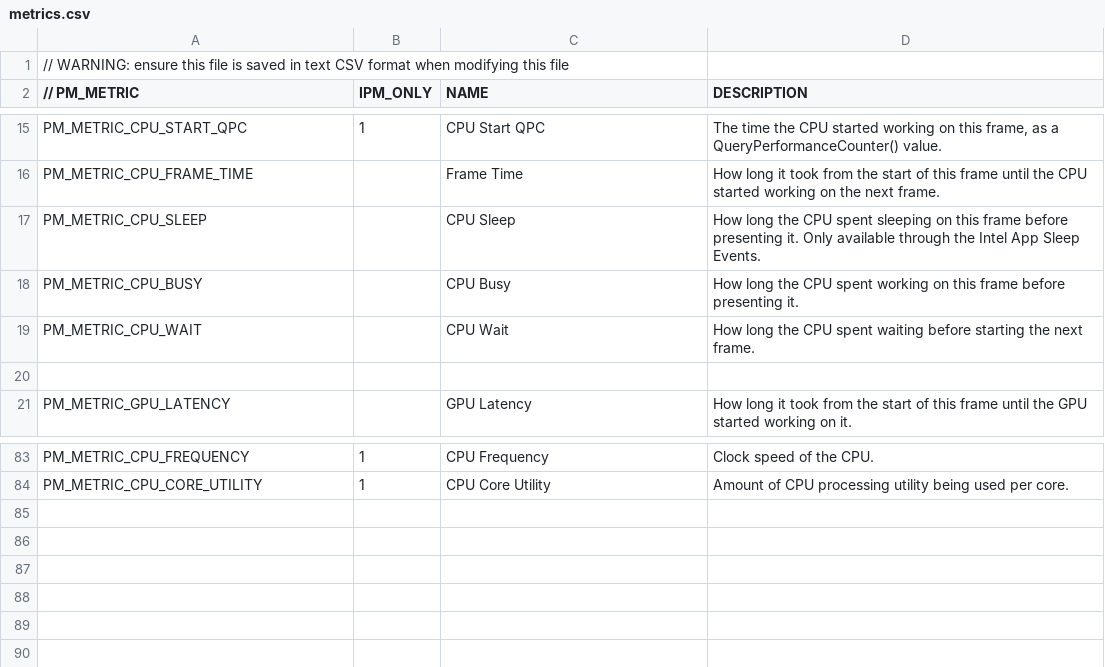
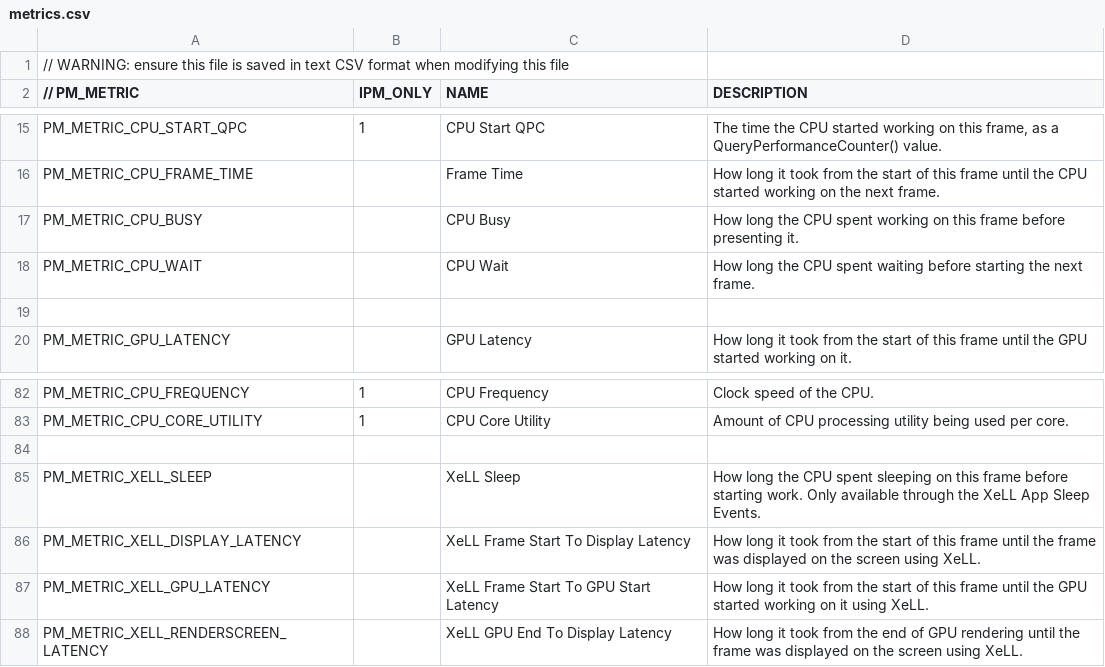
Before and after one commit to xnaught/PresentMon, a CSV file: IntelPresentMon/metrics.csv, drawn as a sheet; only a part is shown, gaps mark what is left out.

Commit message:
Added in new XeLL metrics. Fixed bug in animation error.

```diff
--- a/IntelPresentMon/metrics.csv
+++ b/IntelPresentMon/metrics.csv
@@ -16,3 +16,2 @@ PM_METRIC_CPU_START_QPC,1,CPU Start QPC,"The time the CPU started working on thi
 PM_METRIC_CPU_FRAME_TIME,,Frame Time,How long it took from the start of this frame until the CPU started working on the next frame.
-PM_METRIC_CPU_SLEEP,,CPU Sleep,How long the CPU spent sleeping on this frame before presenting it. Only available through the Intel App Sleep Events.
 PM_METRIC_CPU_BUSY,,CPU Busy,How long the CPU spent working on this frame before presenting it.
@@ -84 +83,6 @@ PM_METRIC_CPU_FREQUENCY,1,CPU Frequency,Clock speed of the CPU.
 PM_METRIC_CPU_CORE_UTILITY,1,CPU Core Utility,Amount of CPU processing utility being used per core.
+,,,
+PM_METRIC_XELL_SLEEP,,XeLL Sleep,How long the CPU spent sleeping on this frame before starting work. Only available through the XeLL App Sleep Events.
+PM_METRIC_XELL_DISPLAY_LATENCY,,XeLL Frame Start To Display Latency,How long it took from the start of this frame until the frame was displayed on the screen using XeLL.
+PM_METRIC_XELL_GPU_LATENCY,,XeLL Frame Start To GPU Start Latency,How long it took from the start of this frame until the GPU started working on it using XeLL.
+PM_METRIC_XELL_RENDERSCREEN_LATENCY,,XeLL GPU End To Display Latency,How long it took from the end of GPU rendering until the frame was displayed on the screen using XeLL.
```
Also changed, not shown: 21 other files.
